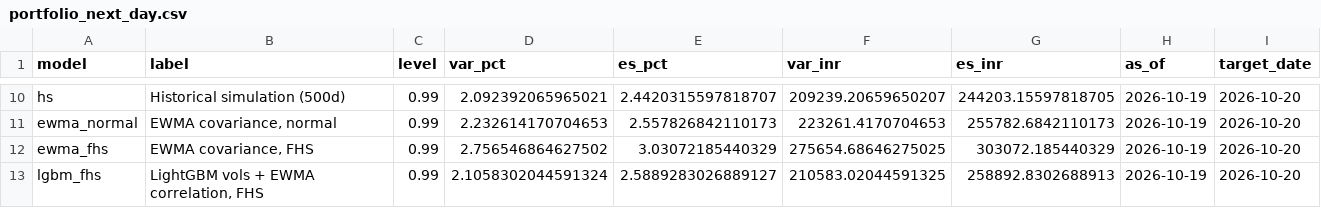
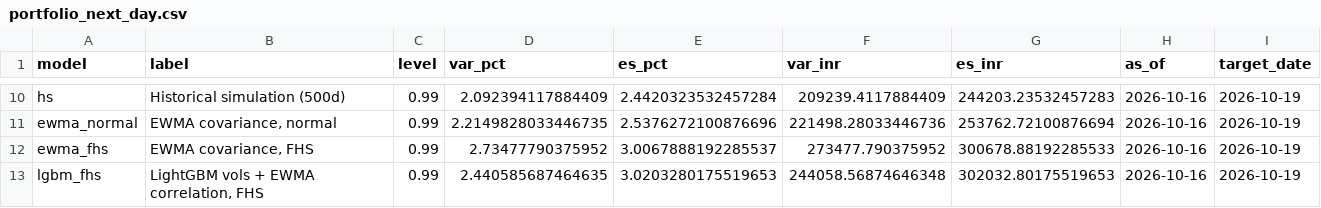
Before and after one commit to tarubee19/vol-var-india, a CSV file: results/portfolio_next_day.csv, drawn as a sheet; only a part is shown, gaps mark what is left out; the diff covers the shown part only; the diff names each change by its address in the sheet, - before the commit and + after, or states it on an @@ line.

```diff
--- a/results/portfolio_next_day.csv
+++ b/results/portfolio_next_day.csv
-D10 (var_pct): 2.092392065965021
+D10 (var_pct): 2.092394117884409
-E10 (es_pct): 2.4420315597818707
+E10 (es_pct): 2.4420323532457284
-F10 (var_inr): 209239.20659650207
+F10 (var_inr): 209239.4117884409
-G10 (es_inr): 244203.15597818705
+G10 (es_inr): 244203.23532457283
-H10:H13 (as_of): 2026-10-19
+H10:H13 (as_of): 2026-10-16
-I10:I13 (target_date): 2026-10-20
+I10:I13 (target_date): 2026-10-19
-D11 (var_pct): 2.232614170704653
+D11 (var_pct): 2.2149828033446735
-E11 (es_pct): 2.557826842110173
+E11 (es_pct): 2.5376272100876696
-F11 (var_inr): 223261.4170704653
+F11 (var_inr): 221498.28033446736
-G11 (es_inr): 255782.6842110173
+G11 (es_inr): 253762.72100876694
-D12 (var_pct): 2.756546864627502
+D12 (var_pct): 2.73477790375952
-E12 (es_pct): 3.03072185440329
+E12 (es_pct): 3.0067888192285537
-F12 (var_inr): 275654.68646275025
+F12 (var_inr): 273477.790375952
-G12 (es_inr): 303072.185440329
+G12 (es_inr): 300678.88192285533
-D13 (var_pct): 2.1058302044591324
+D13 (var_pct): 2.440585687464635
-E13 (es_pct): 2.5889283026889127
+E13 (es_pct): 3.0203280175519653
-F13 (var_inr): 210583.02044591325
+F13 (var_inr): 244058.56874646348
-G13 (es_inr): 258892.8302688913
+G13 (es_inr): 302032.80175519653
```
Also changed, not shown: 46 edited cells elsewhere in this file, results/loss_by_year.csv, results/next_day.csv, 23 other files.
